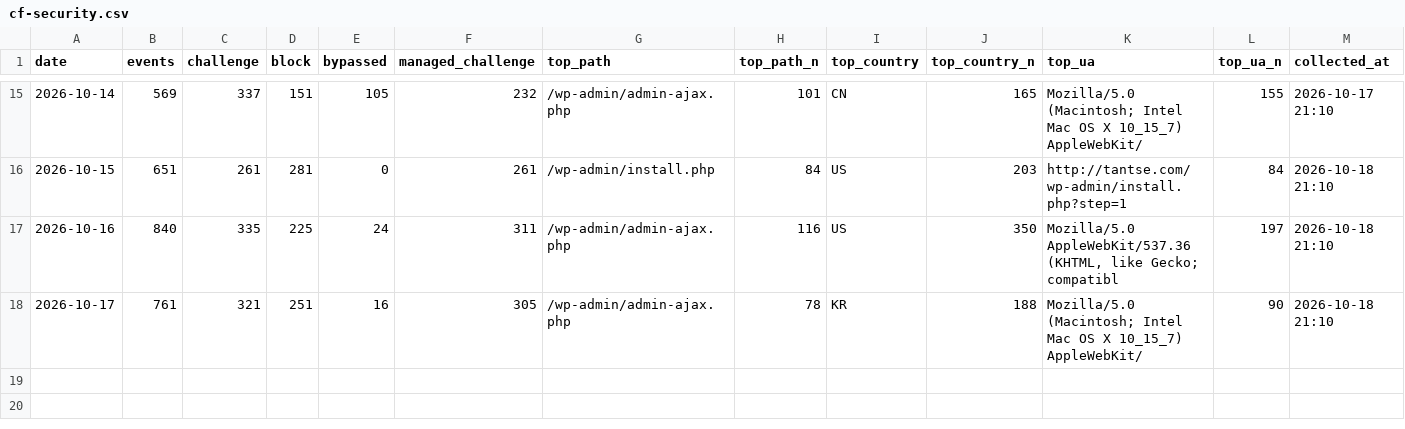
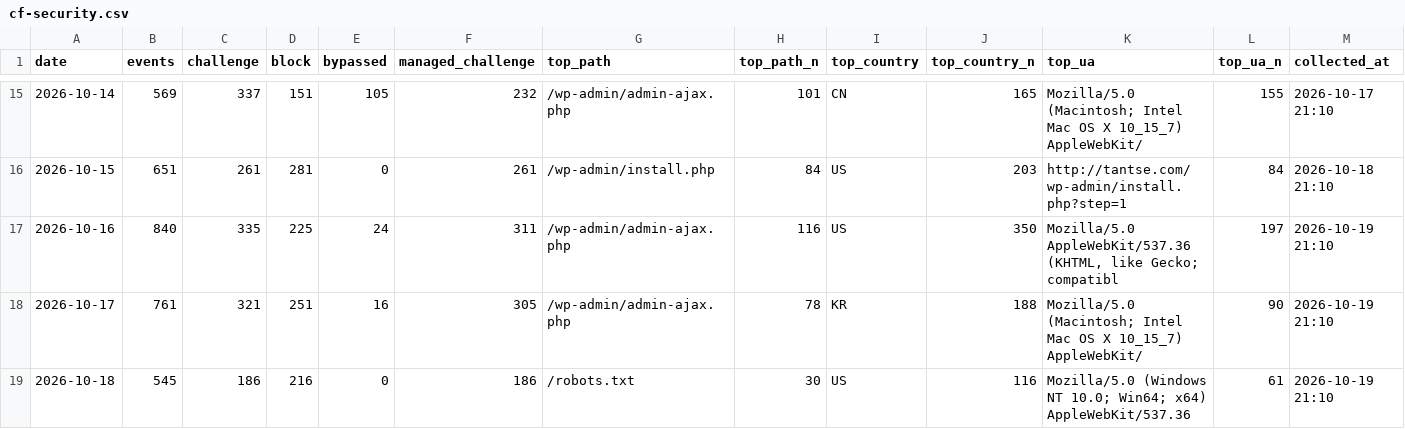
Before and after one commit to GeekBilly/theseventhrealm, a CSV file: 11-运营/data/cf-security.csv, drawn as a sheet; only a part is shown, gaps mark what is left out.

```diff
--- a/11-运营/data/cf-security.csv
+++ b/11-运营/data/cf-security.csv
@@ -16,3 +16,4 @@ date,events,challenge,block,bypassed,managed_challenge,top_path,top_path_n,top_c
 2026-10-15,651,261,281,0,261,/wp-admin/install.php,84,US,203,http://tantse.com/wp-admin/install.php?step=1,84,2026-10-18 21:10
-2026-10-16,840,335,225,24,311,/wp-admin/admin-ajax.php,116,US,350,"Mozilla/5.0 AppleWebKit/537.36 (KHTML, like Gecko; compatibl",197,2026-10-18 21:10
-2026-10-17,761,321,251,16,305,/wp-admin/admin-ajax.php,78,KR,188,Mozilla/5.0 (Macintosh; Intel Mac OS X 10_15_7) AppleWebKit/,90,2026-10-18 21:10
+2026-10-16,840,335,225,24,311,/wp-admin/admin-ajax.php,116,US,350,"Mozilla/5.0 AppleWebKit/537.36 (KHTML, like Gecko; compatibl",197,2026-10-19 21:10
+2026-10-17,761,321,251,16,305,/wp-admin/admin-ajax.php,78,KR,188,Mozilla/5.0 (Macintosh; Intel Mac OS X 10_15_7) AppleWebKit/,90,2026-10-19 21:10
+2026-10-18,545,186,216,0,186,/robots.txt,30,US,116,Mozilla/5.0 (Windows NT 10.0; Win64; x64) AppleWebKit/537.36,61,2026-10-19 21:10
```
Also changed, not shown: 04-市场/03-推广获客/数据回收/站点分析/站点数据.csv, 11-运营/data/deepseek-balance.csv, 14 other files.
